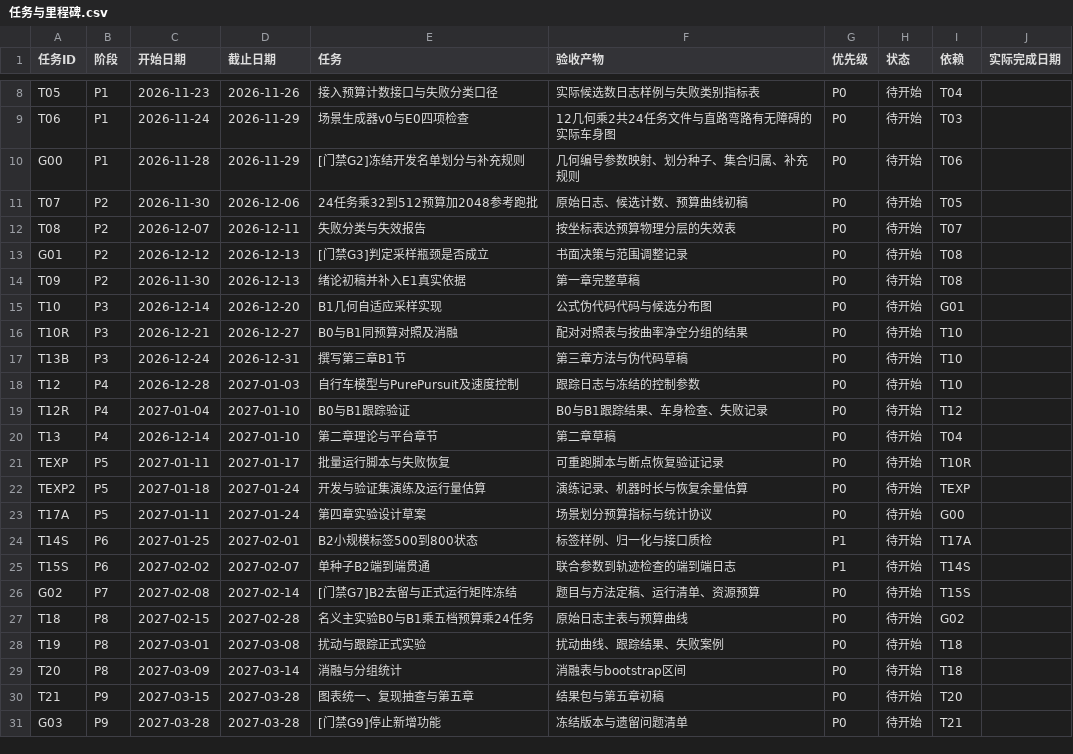
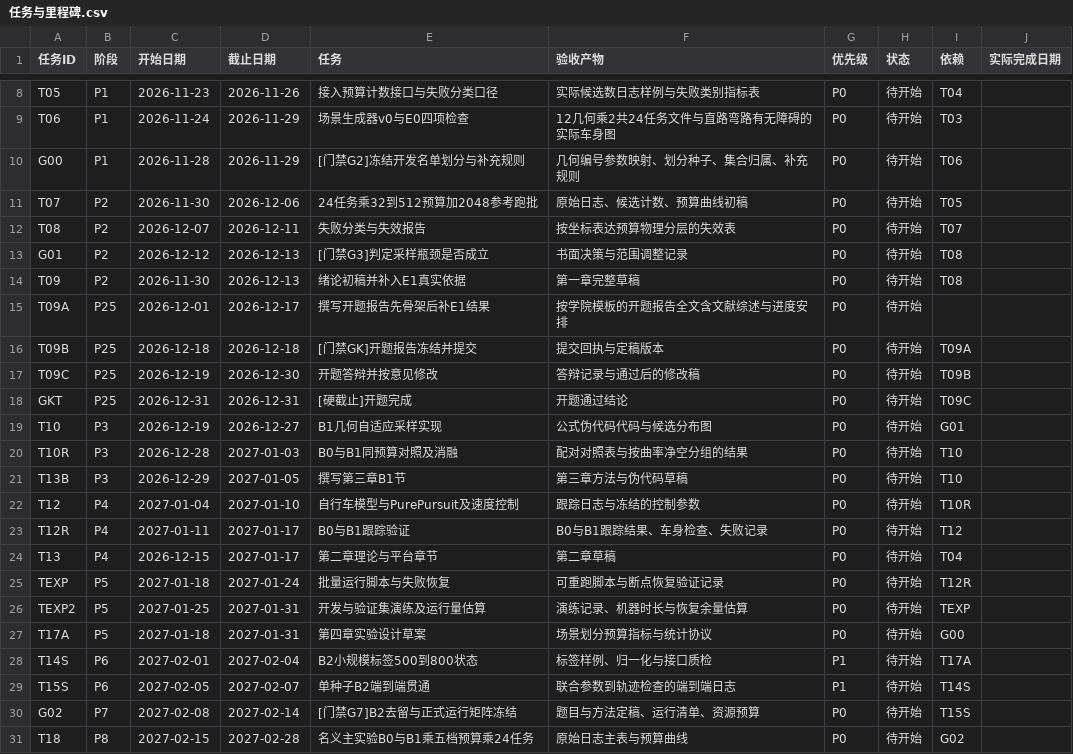
Before and after one commit to Yyy575787/graduation_thesis, a CSV file: docs/任务与里程碑.csv, drawn as a sheet; only a part is shown, gaps mark what is left out; the shorter side is filled out with more unchanged rows.

```diff
--- a/docs/任务与里程碑.csv
+++ b/docs/任务与里程碑.csv
@@ -14,13 +14,17 @@ G01,P2,2026-12-12,2026-12-13,[门禁G3]判定采样瓶颈是否成立,书面决
 T09,P2,2026-11-30,2026-12-13,绪论初稿并补入E1真实依据,第一章完整草稿,P0,待开始,T08,
-T10,P3,2026-12-14,2026-12-20,B1几何自适应采样实现,公式伪代码代码与候选分布图,P0,待开始,G01,
-T10R,P3,2026-12-21,2026-12-27,B0与B1同预算对照及消融,配对对照表与按曲率净空分组的结果,P0,待开始,T10,
-T13B,P3,2026-12-24,2026-12-31,撰写第三章B1节,第三章方法与伪代码草稿,P0,待开始,T10,
-T12,P4,2026-12-28,2027-01-03,自行车模型与PurePursuit及速度控制,跟踪日志与冻结的控制参数,P0,待开始,T10,
-T12R,P4,2027-01-04,2027-01-10,B0与B1跟踪验证,B0与B1跟踪结果、车身检查、失败记录,P0,待开始,T12,
-T13,P4,2026-12-14,2027-01-10,第二章理论与平台章节,第二章草稿,P0,待开始,T04,
-TEXP,P5,2027-01-11,2027-01-17,批量运行脚本与失败恢复,可重跑脚本与断点恢复验证记录,P0,待开始,T10R,
-TEXP2,P5,2027-01-18,2027-01-24,开发与验证集演练及运行量估算,演练记录、机器时长与恢复余量估算,P0,待开始,TEXP,
-T17A,P5,2027-01-11,2027-01-24,第四章实验设计草案,场景划分预算指标与统计协议,P0,待开始,G00,
-T14S,P6,2027-01-25,2027-02-01,B2小规模标签500到800状态,标签样例、归一化与接口质检,P1,待开始,T17A,
-T15S,P6,2027-02-02,2027-02-07,单种子B2端到端贯通,联合参数到轨迹检查的端到端日志,P1,待开始,T14S,
+T09A,P25,2026-12-01,2026-12-17,撰写开题报告先骨架后补E1结果,按学院模板的开题报告全文含文献综述与进度安排,P0,待开始,,
+T09B,P25,2026-12-18,2026-12-18,[门禁GK]开题报告冻结并提交,提交回执与定稿版本,P0,待开始,T09A,
+T09C,P25,2026-12-19,2026-12-30,开题答辩并按意见修改,答辩记录与通过后的修改稿,P0,待开始,T09B,
+GKT,P25,2026-12-31,2026-12-31,[硬截止]开题完成,开题通过结论,P0,待开始,T09C,
+T10,P3,2026-12-19,2026-12-27,B1几何自适应采样实现,公式伪代码代码与候选分布图,P0,待开始,G01,
+T10R,P3,2026-12-28,2027-01-03,B0与B1同预算对照及消融,配对对照表与按曲率净空分组的结果,P0,待开始,T10,
+T13B,P3,2026-12-29,2027-01-05,撰写第三章B1节,第三章方法与伪代码草稿,P0,待开始,T10,
+T12,P4,2027-01-04,2027-01-10,自行车模型与PurePursuit及速度控制,跟踪日志与冻结的控制参数,P0,待开始,T10R,
+T12R,P4,2027-01-11,2027-01-17,B0与B1跟踪验证,B0与B1跟踪结果、车身检查、失败记录,P0,待开始,T12,
+T13,P4,2026-12-15,2027-01-17,第二章理论与平台章节,第二章草稿,P0,待开始,T04,
+TEXP,P5,2027-01-18,2027-01-24,批量运行脚本与失败恢复,可重跑脚本与断点恢复验证记录,P0,待开始,T12R,
+TEXP2,P5,2027-01-25,2027-01-31,开发与验证集演练及运行量估算,演练记录、机器时长与恢复余量估算,P0,待开始,TEXP,
+T17A,P5,2027-01-18,2027-01-31,第四章实验设计草案,场景划分预算指标与统计协议,P0,待开始,G00,
+T14S,P6,2027-02-01,2027-02-04,B2小规模标签500到800状态,标签样例、归一化与接口质检,P1,待开始,T17A,
+T15S,P6,2027-02-05,2027-02-07,单种子B2端到端贯通,联合参数到轨迹检查的端到端日志,P1,待开始,T14S,
 G02,P7,2027-02-08,2027-02-14,[门禁G7]B2去留与正式运行矩阵冻结,题目与方法定稿、运行清单、资源预算,P0,待开始,T15S,
```
Also changed, not shown: 7 other files.
